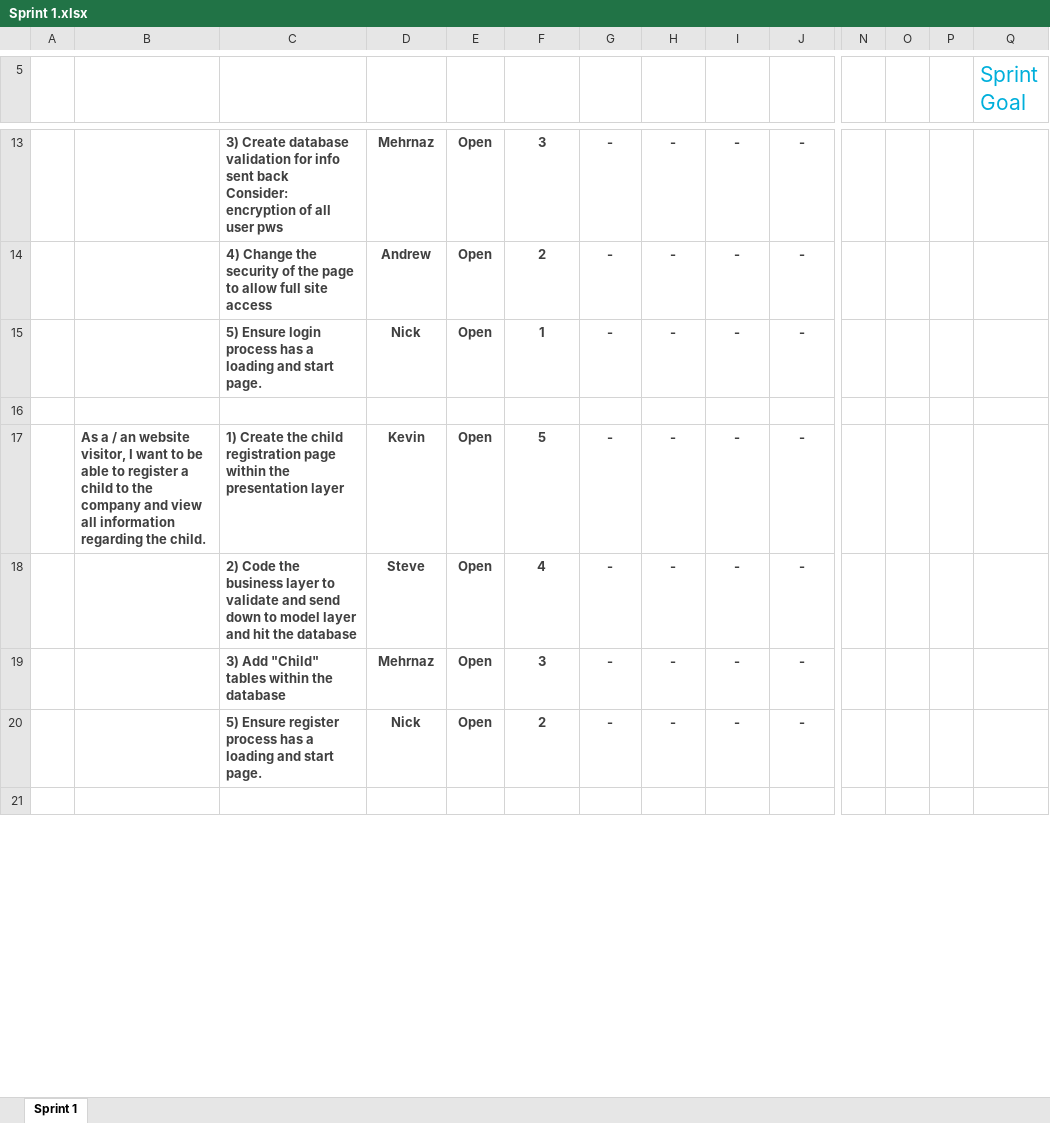
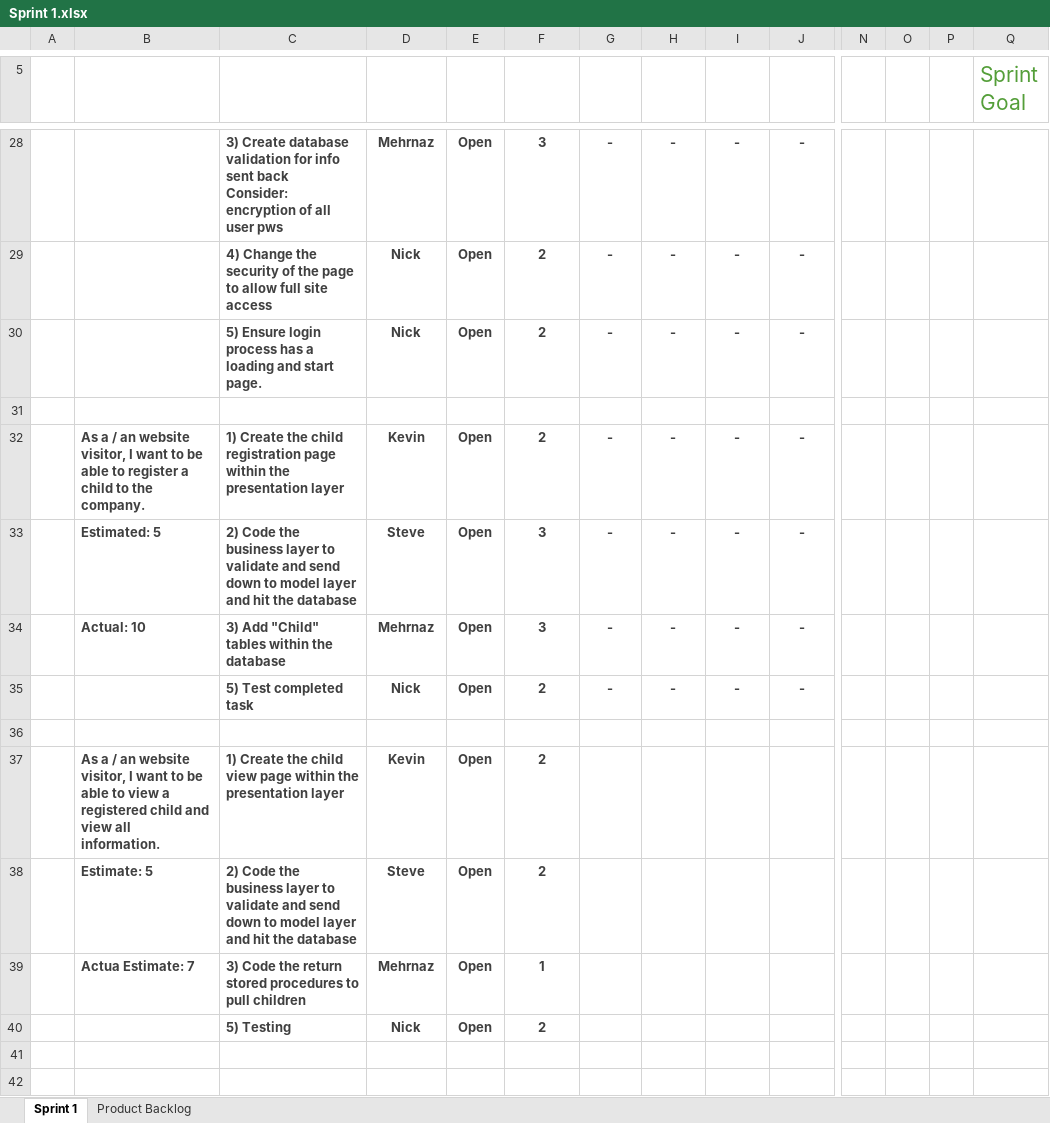
Before and after one commit to SteveMahabir/DRM, an Excel workbook: Sprint 1.xlsx, sheet Sprint 1, drawn as a sheet; only a part is shown, gaps mark what is left out; values as stored, in another font and other column widths than the file's, no borders; charts and pictures and conditional formats and table styles not drawn; addresses are those after the commit; rows hold the shown columns only; the diff covers the shown part only; the diff names each change by its address in the sheet, - before the commit and + after, or states it on an @@ line.

```diff
--- a/Sprint 1.xlsx (sheet Sprint 1)
+++ b/Sprint 1.xlsx (sheet Sprint 1)
+sheet tab: Product Backlog
-Q5 text colour: #00AFDB
+Q5 text colour: #549E39
-D29 (Volunteer): Andrew
+D29 (Volunteer): Nick
-F30 (Original Estimate): 1
+F30 (Original Estimate): 2
-B32 (Product Backlog Item): …to the company and view all information regarding the child.
+B32 (Product Backlog Item): …to the company.
-F32 (Original Estimate): 5
+F32 (Original Estimate): 2
-B33 (Product Backlog Item): (empty)
+B33 (Product Backlog Item): Estimated: 5
-F33 (Original Estimate): 4
+F33 (Original Estimate): 3
-B34 (Product Backlog Item): (empty)
+B34 (Product Backlog Item): Actual: 10
-C35 (Task): 5) Ensure register process has a loading and start page.
+C35 (Task): 5) Test completed task
+row 37:  | As a / an website visitor, I want to be able to view a registered child and view all information. | 1) Create the child view page within the presentation layer | Kevin | Open | 2
+row 38:  | Estimate: 5 | 2) Code the business layer to validate and send down to model layer and hit the database | Steve | Open | 2
+row 39:  | Actua Estimate: 7 | 3) Code the return stored procedures to pull children | Mehrnaz | Open | 1
+row 40:  |  | 5) Testing | Nick | Open | 2
+row 41: (empty)
+row 42: (empty)
```
Also changed, not shown: 28 added rows, 4 removed rows, 34 edited cells and cell formats elsewhere in this sheet, formulas that keep their value, charts or pictures.
